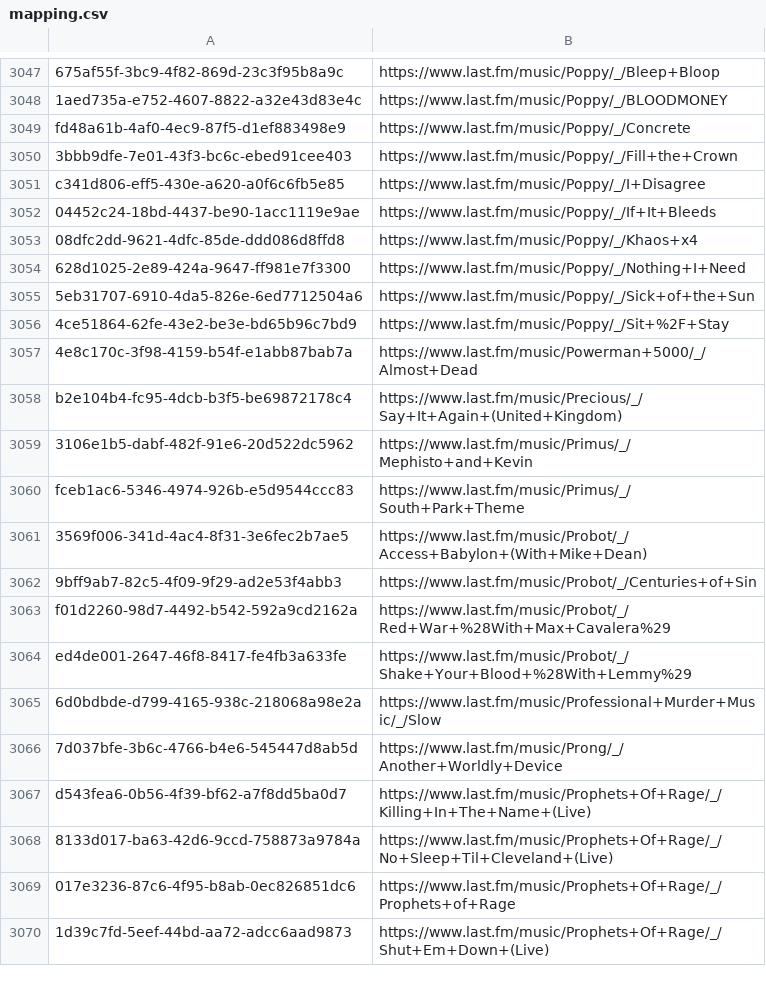
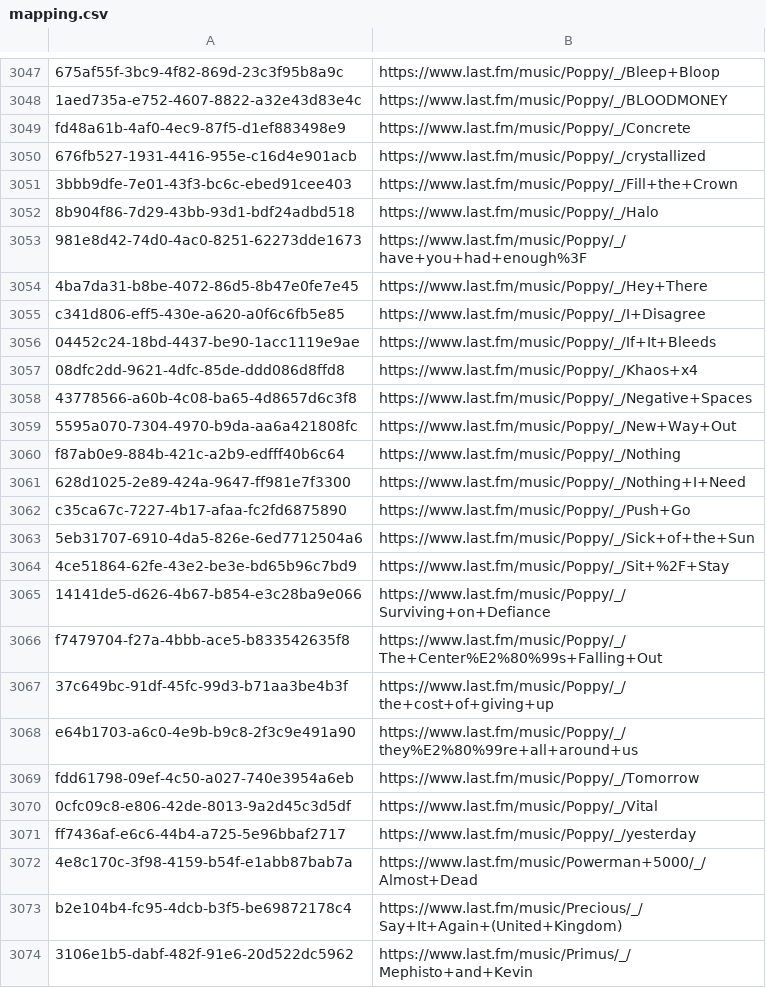
Before and after one commit to ads04r/mbid-lastfm-mapping, a CSV file: mapping.csv, drawn as a sheet; only a part is shown, gaps mark what is left out; the shorter side is filled out with more unchanged rows; the diff names each change by its address in the sheet, - before the commit and + after, or states it on an @@ line.

Commit message:
Automatic update / MOONSHINE

```diff
--- a/mapping.csv
+++ b/mapping.csv
+row 3050: 676fb527-1931-4416-955e-c16d4e901acb | https://www.last.fm/music/Poppy/_/crystallized
+row 3052: 8b904f86-7d29-43bb-93d1-bdf24adbd518 | https://www.last.fm/music/Poppy/_/Halo
+row 3053: 981e8d42-74d0-4ac0-8251-62273dde1673 | https://www.last.fm/music/Poppy/_/have+you+had+enough%3F
+row 3054: 4ba7da31-b8be-4072-86d5-8b47e0fe7e45 | https://www.last.fm/music/Poppy/_/Hey+There
+row 3058: 43778566-a60b-4c08-ba65-4d8657d6c3f8 | https://www.last.fm/music/Poppy/_/Negative+Spaces
+row 3059: 5595a070-7304-4970-b9da-aa6a421808fc | https://www.last.fm/music/Poppy/_/New+Way+Out
+row 3060: f87ab0e9-884b-421c-a2b9-edfff40b6c64 | https://www.last.fm/music/Poppy/_/Nothing
+row 3062: c35ca67c-7227-4b17-afaa-fc2fd6875890 | https://www.last.fm/music/Poppy/_/Push+Go
+row 3065: 14141de5-d626-4b67-b854-e3c28ba9e066 | https://www.last.fm/music/Poppy/_/Surviving+on+Defiance
+row 3066: f7479704-f27a-4bbb-ace5-b833542635f8 | https://www.last.fm/music/Poppy/_/The+Center%E2%80%99s+Falling+Out
+row 3067: 37c649bc-91df-45fc-99d3-b71aa3be4b3f | https://www.last.fm/music/Poppy/_/the+cost+of+giving+up
+row 3068: e64b1703-a6c0-4e9b-b9c8-2f3c9e491a90 | https://www.last.fm/music/Poppy/_/they%E2%80%99re+all+around+us
+row 3069: fdd61798-09ef-4c50-a027-740e3954a6eb | https://www.last.fm/music/Poppy/_/Tomorrow
+row 3070: 0cfc09c8-e806-42de-8013-9a2d45c3d5df | https://www.last.fm/music/Poppy/_/Vital
+row 3071: ff7436af-e6c6-44b4-a725-5e96bbaf2717 | https://www.last.fm/music/Poppy/_/yesterday
```
